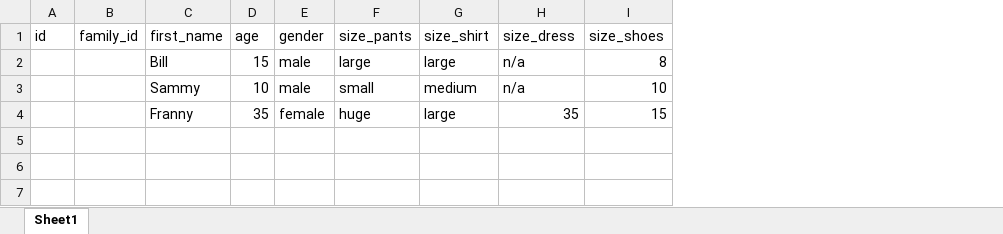
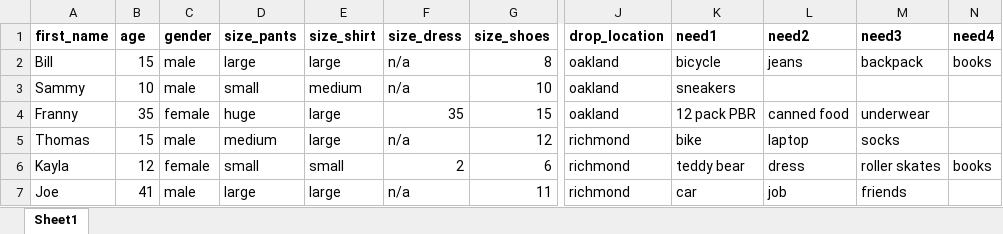
Before and after one commit to pycarlson/giftdriver, an Excel workbook: import_files/Family_Import_Test.xlsx, sheet Sheet1, drawn as a sheet; only a part is shown, gaps mark what is left out; values as stored, in another font and other column widths than the file's, no borders; removed rows and columns are numbered as before the commit, all else as after; rows hold the shown columns only; the diff covers the shown part only; the diff names each change by its address in the sheet, - before the commit and + after, or states it on an @@ line.

Commit message:
family drop location assignment via upload

```diff
--- a/import_files/Family_Import_Test.xlsx (sheet Sheet1)
+++ b/import_files/Family_Import_Test.xlsx (sheet Sheet1)
-column A (id), empty
-column B (family_id), empty
+column J (drop_location), rows 2-4: all oakland
+column K (need1), rows 2-4: bicycle | sneakers | 12 pack PBR
+column L (need2), rows 2-4: jeans |  | canned food
+column M (need3), rows 2-4: backpack |  | underwear
+column N (need4), row 2: books
-A1:G1 bold: off
+A1:G1 bold: on
+row 5: Thomas | 15 | male | medium | large | n/a | 12 | richmond | bike | laptop | socks
+row 6: Kayla | 12 | female | small | small | 2 | 6 | richmond | teddy bear | dress | roller skates | books
+row 7: Joe | 41 | male | large | large | n/a | 11 | richmond | car | job | friends
```
Also changed, not shown: cell formats elsewhere in this sheet, 8 other files.
